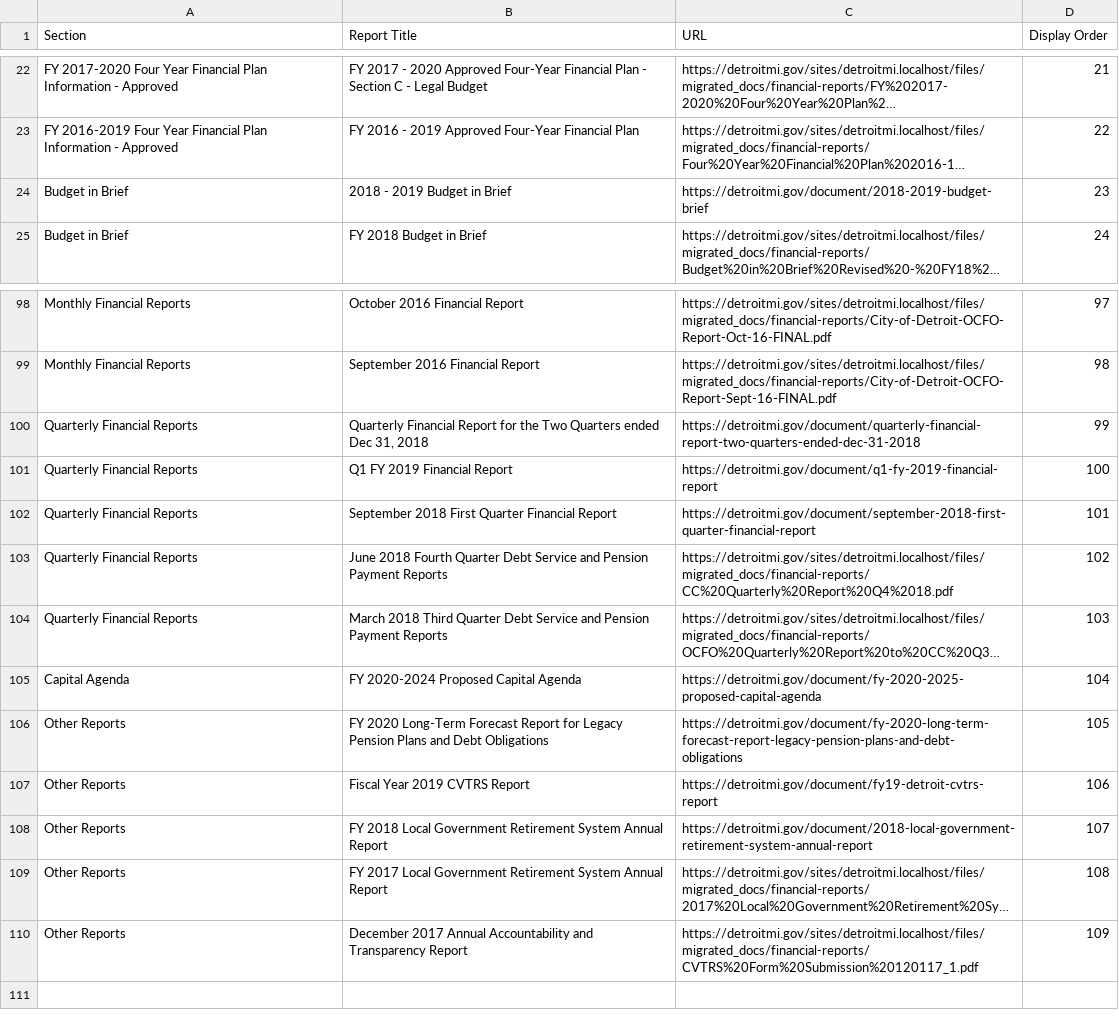
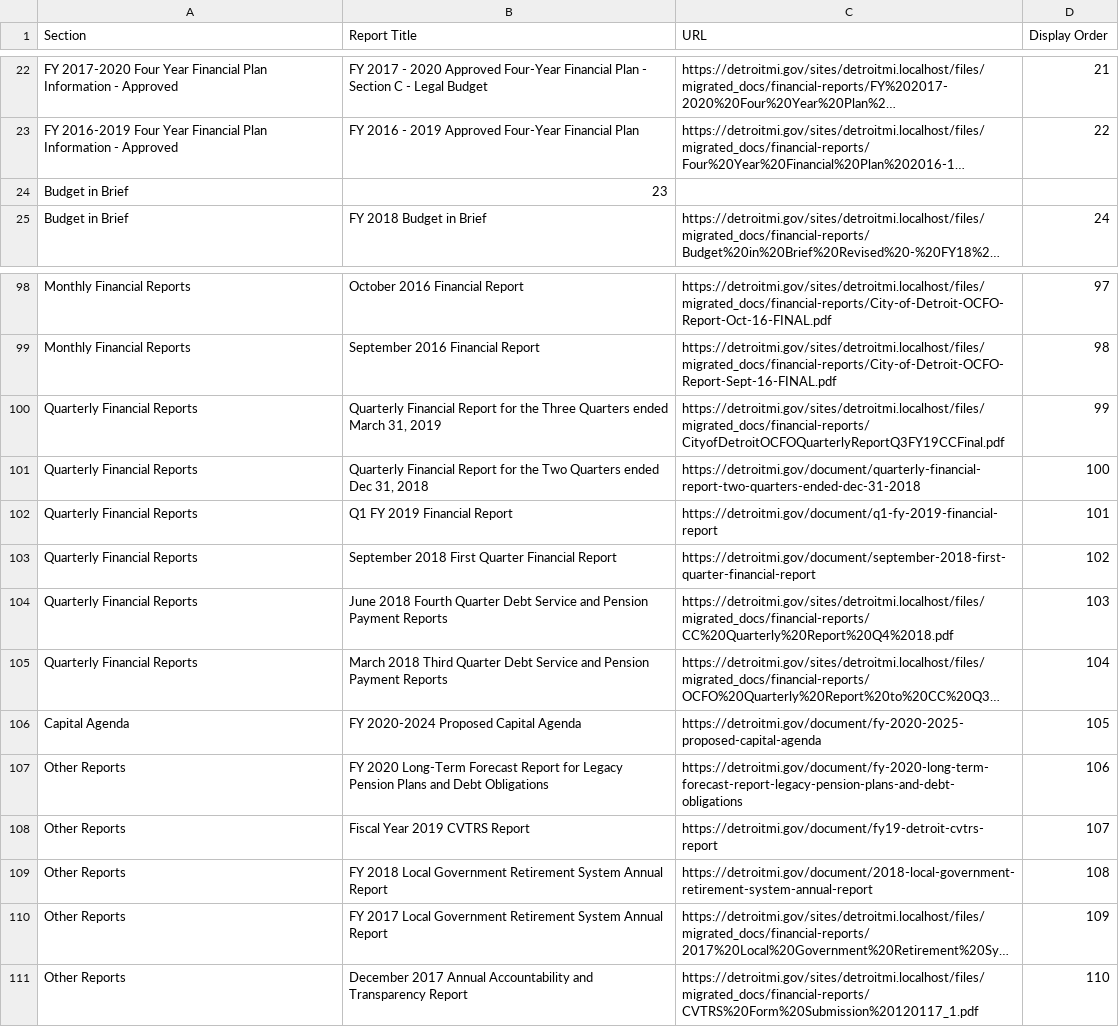
Before and after one commit to CityOfDetroit/website_scripts, a CSV file: automated_web_pages/ocfo_financial_reports.csv, drawn as a sheet; only a part is shown, gaps mark what is left out; long unchanged cells end in …; removed rows and columns are numbered as before the commit, all else as after; the diff names each change by its address in the sheet, - before the commit and + after, or states it on an @@ line.

Commit message:
Add ocfo report

```diff
--- a/automated_web_pages/ocfo_financial_reports.csv
+++ b/automated_web_pages/ocfo_financial_reports.csv
-row 24: Budget in Brief | 2018 - 2019 Budget in Brief | https://detroitmi.gov/document/2018-2019-budget-brief | 23
+row 24: Budget in Brief | 23
+row 100: Quarterly Financial Reports | Quarterly Financial Report for the Three Quarters ended March 31, 2019 | https://detroitmi.gov/sites/detroitmi.localhost/files/migrated_docs/financial-reports/CityofDetroitOCFOQuarterlyReportQ3FY19CCFinal.pdf | 99
-D101 (Display Order): 99
+D101 (Display Order): 100
-D102 (Display Order): 100
+D102 (Display Order): 101
-D103 (Display Order): 101
+D103 (Display Order): 102
-D104 (Display Order): 102
+D104 (Display Order): 103
-D105 (Display Order): 103
+D105 (Display Order): 104
-D106 (Display Order): 104
+D106 (Display Order): 105
-D107 (Display Order): 105
+D107 (Display Order): 106
-D108 (Display Order): 106
+D108 (Display Order): 107
-D109 (Display Order): 107
+D109 (Display Order): 108
-D110 (Display Order): 108
+D110 (Display Order): 109
-D111 (Display Order): 109
+D111 (Display Order): 110
```
